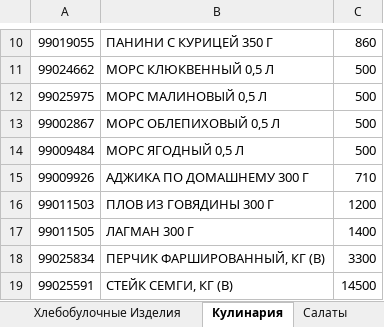
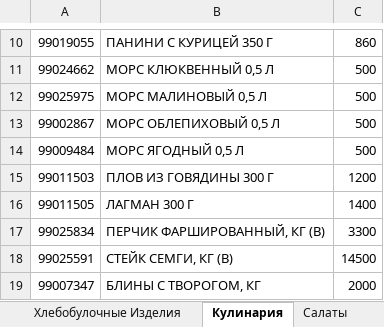
Before and after one commit to Asquarre/FermagTg, an Excel workbook: public/Цены.xlsx, sheet Кулинария, drawn as a sheet; only a part is shown, gaps mark what is left out; the shorter side is filled out with more unchanged rows; values as stored, in another font and other column widths than the file's, no borders; the diff names each change by its address in the sheet, - before the commit and + after, or states it on an @@ line.

Commit message:
cat change

```diff
--- a/public/Цены.xlsx (sheet Кулинария)
+++ b/public/Цены.xlsx (sheet Кулинария)
-row 15: 99009926 | АДЖИКА ПО ДОМАШНЕМУ 300 Г | 710
```
